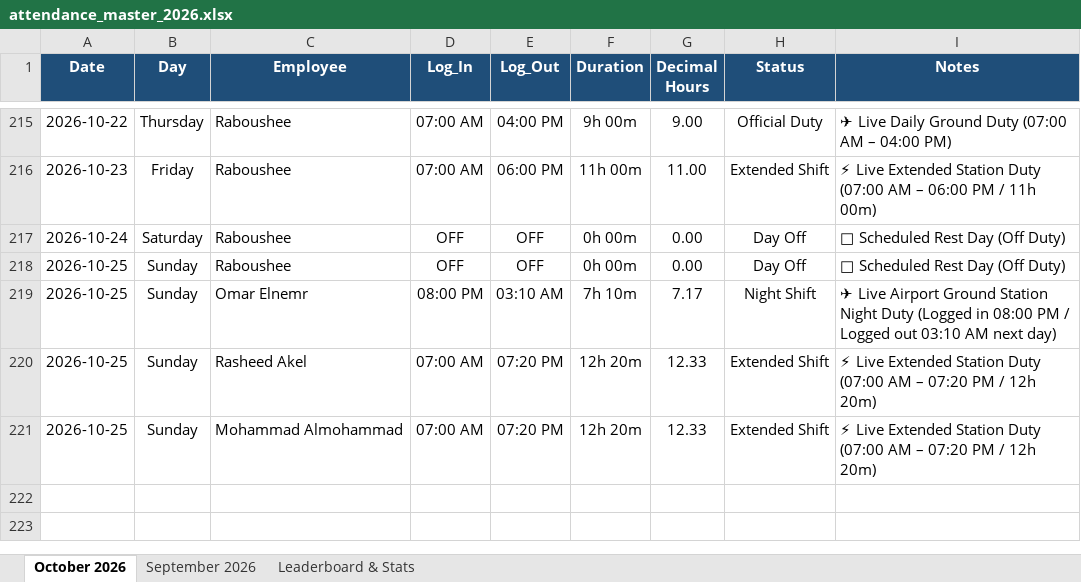
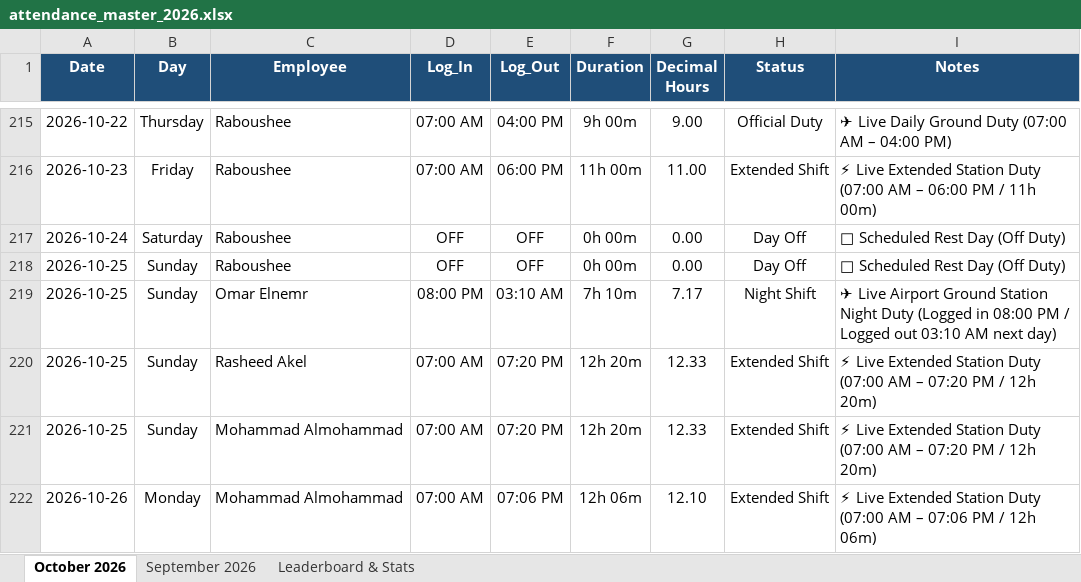
Before and after one commit to xionforbusiness-glitch/aethelgard-vault, an Excel workbook: attendance_master_2026.xlsx, sheet October 2026, drawn as a sheet; only a part is shown, gaps mark what is left out; values as stored, in another font and other column widths than the file's, no borders; the diff names each change by its address in the sheet, - before the commit and + after, or states it on an @@ line.

```diff
--- a/attendance_master_2026.xlsx (sheet October 2026)
+++ b/attendance_master_2026.xlsx (sheet October 2026)
+row 222: 2026-10-26 | Monday | Mohammad Almohammad | 07:00 AM | 07:06 PM | 12h 06m | 12.10 | Extended Shift | ⚡ Live Extended Station Duty (07:00 AM – 07:06 PM / 12h 06m)
```
Also changed, not shown: attendance_team_individual_tabs_2026.xlsx, 1 other file.
